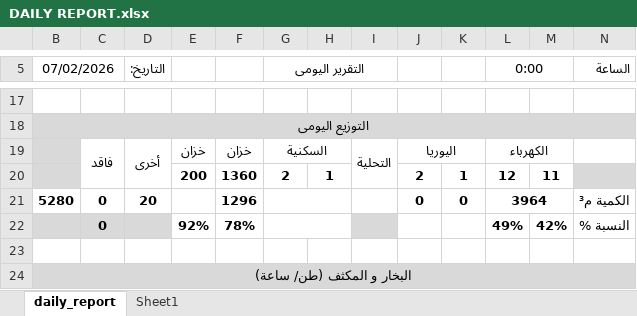
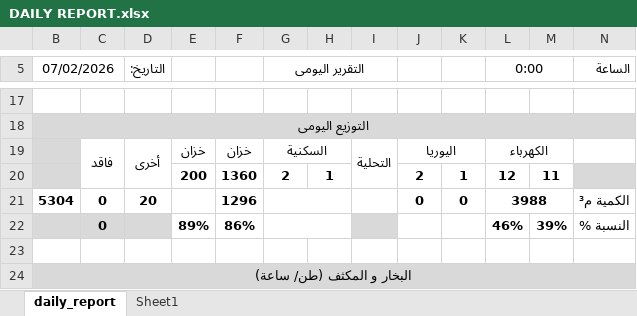
Before and after one commit to legacy7yt/backup, an Excel workbook: DAILY REPORT.xlsx, sheet daily_report, drawn as a sheet; only a part is shown, gaps mark what is left out; values as stored, in another font and other column widths than the file's, no borders; charts and pictures not drawn; removed rows and columns are numbered as before the commit, all else as after; the diff names each change by its address in the sheet, - before the commit and + after, or states it on an @@ line.

Commit message:
Auto update

```diff
--- a/DAILY REPORT.xlsx (sheet daily_report)
+++ b/DAILY REPORT.xlsx (sheet daily_report)
-B21 (07/02/2026): 5280
+B21 (07/02/2026): 5304
-L21 (0:00): 3964
+L21 (0:00): 3988
-row 22:  | 0 |  | 92% | 78% |  |  |  |  |  | 49% | 42% | النسبة %
+row 22:  | 0 |  | 89% | 86% |  |  |  |  |  | 46% | 39% | النسبة %
```
